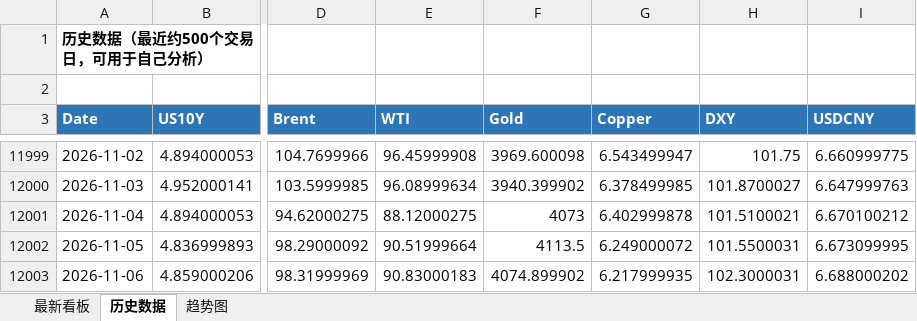
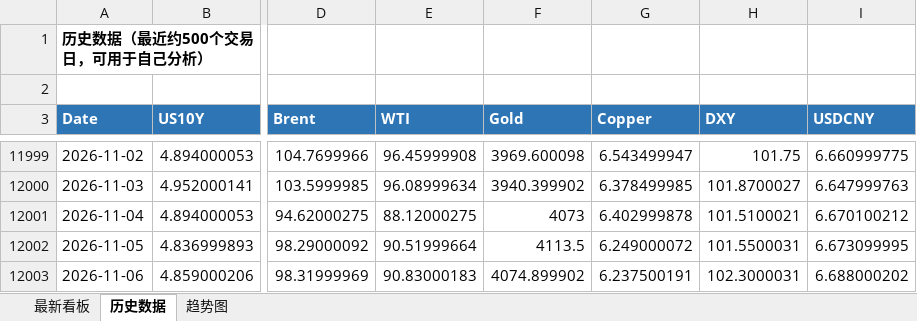
Before and after one commit to Mussi2020/macro-tracker, an Excel workbook: 宏观指标跟踪.xlsx, sheet 历史数据, drawn as a sheet; only a part is shown, gaps mark what is left out; values as stored, in another font and other column widths than the file's, no borders; the diff names each change by its address in the sheet, - before the commit and + after, or states it on an @@ line.

```diff
--- a/宏观指标跟踪.xlsx (sheet 历史数据)
+++ b/宏观指标跟踪.xlsx (sheet 历史数据)
-G12003 (Copper): 6.217999935
+G12003 (Copper): 6.237500191
```
Also changed, not shown: sheet 最新看板, 1 other file.
